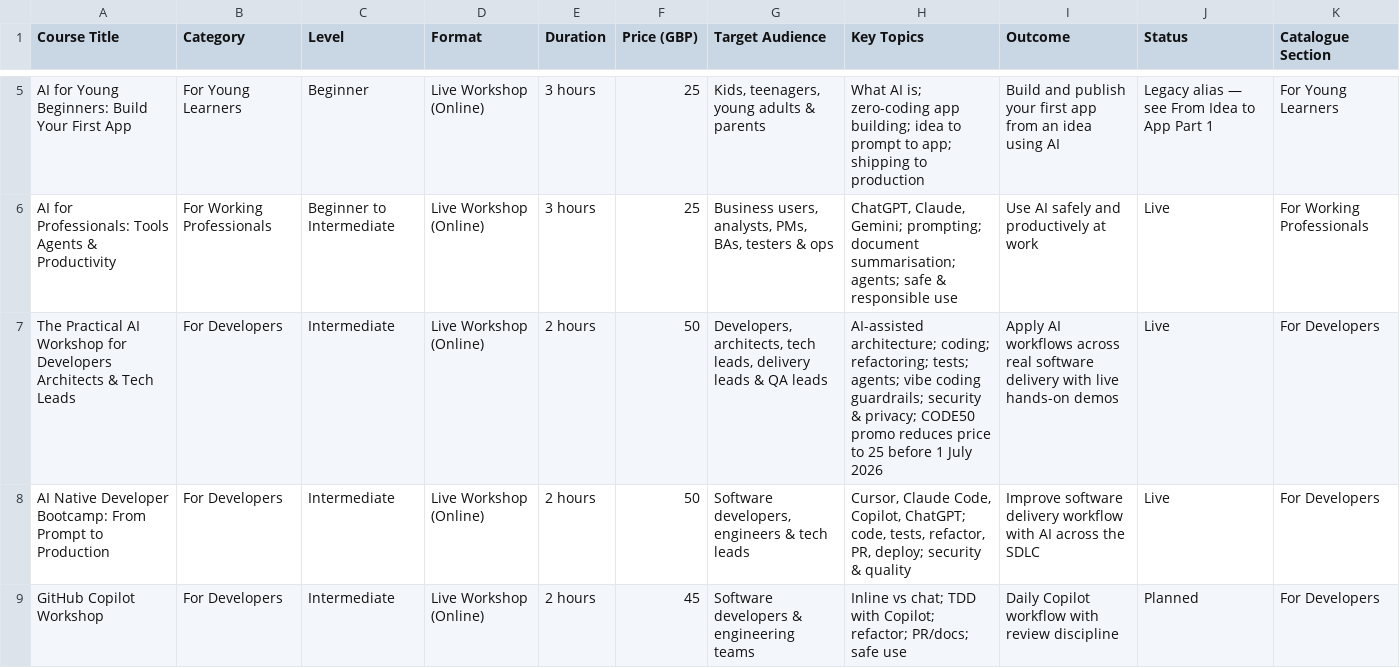
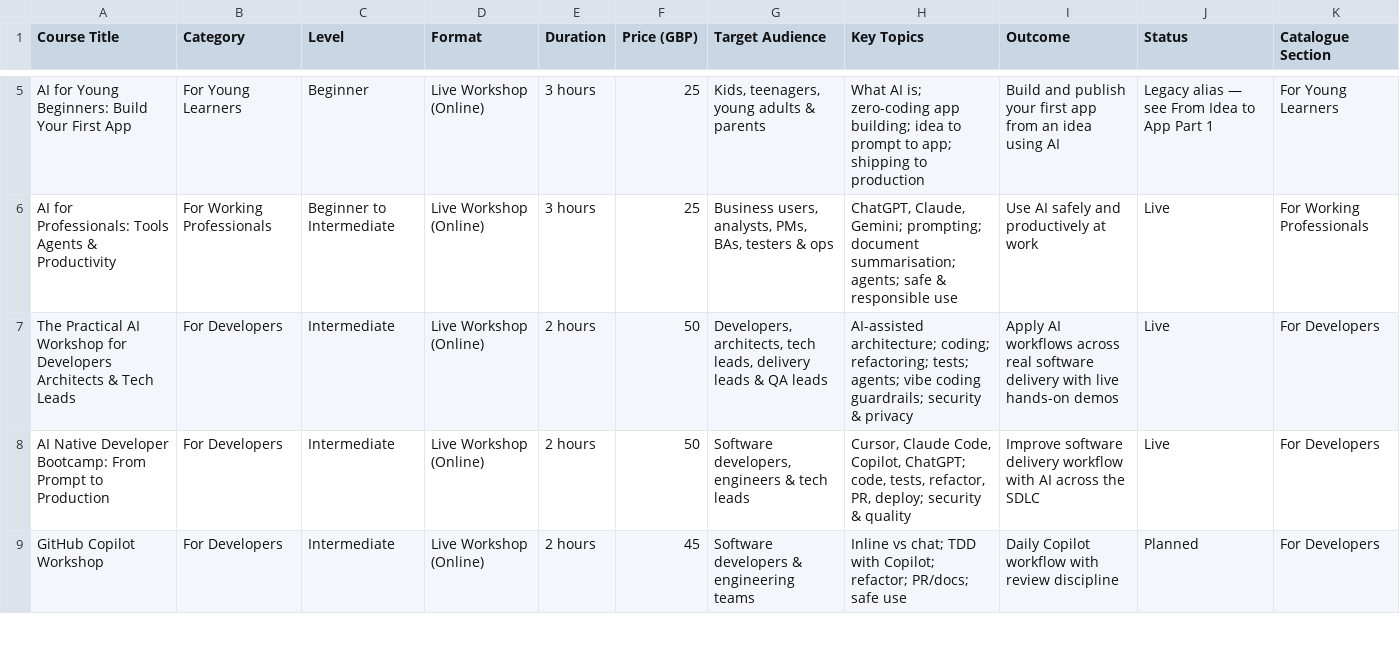
Before and after one commit to madhusudhankonda/ai, a CSV file: course-catalog.csv, drawn as a sheet; only a part is shown, gaps mark what is left out.

```diff
--- a/course-catalog.csv
+++ b/course-catalog.csv
@@ -6,3 +6,3 @@ AI for Young Beginners: Build Your First App,For Young Learners,Beginner,Live Wo
 AI for Professionals: Tools Agents & Productivity,For Working Professionals,Beginner to Intermediate,Live Workshop (Online),3 hours,25,"Business users, analysts, PMs, BAs, testers & ops","ChatGPT, Claude, Gemini; prompting; document summarisation; agents; safe & responsible use",Use AI safely and productively at work,Live,For Working Professionals
-The Practical AI Workshop for Developers Architects & Tech Leads,For Developers,Intermediate,Live Workshop (Online),2 hours,50,"Developers, architects, tech leads, delivery leads & QA leads","AI-assisted architecture; coding; refactoring; tests; agents; vibe coding guardrails; security & privacy; CODE50 promo reduces price to 25 before 1 July 2026",Apply AI workflows across real software delivery with live hands-on demos,Live,For Developers
+The Practical AI Workshop for Developers Architects & Tech Leads,For Developers,Intermediate,Live Workshop (Online),2 hours,50,"Developers, architects, tech leads, delivery leads & QA leads","AI-assisted architecture; coding; refactoring; tests; agents; vibe coding guardrails; security & privacy",Apply AI workflows across real software delivery with live hands-on demos,Live,For Developers
 AI Native Developer Bootcamp: From Prompt to Production,For Developers,Intermediate,Live Workshop (Online),2 hours,50,"Software developers, engineers & tech leads","Cursor, Claude Code, Copilot, ChatGPT; code, tests, refactor, PR, deploy; security & quality",Improve software delivery workflow with AI across the SDLC,Live,For Developers
```
Also changed, not shown: 21 other files.
